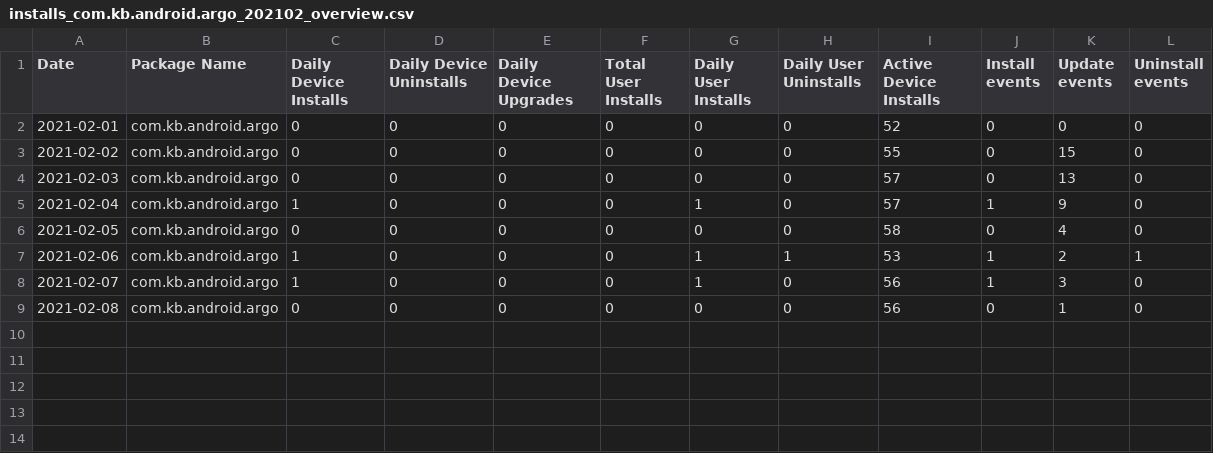
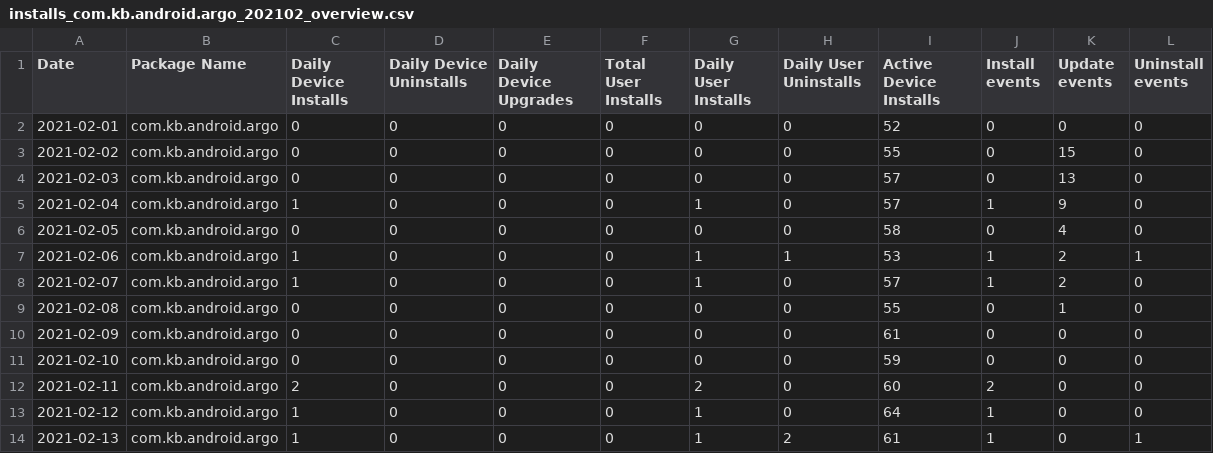
Before and after one commit to quai20/app-analytics, a CSV file: data/installs_com.kb.android.argo_202102_overview.csv, drawn as a sheet; the diff names each change by its address in the sheet, - before the commit and + after, or states it on an @@ line.

```diff
--- a/data/installs_com.kb.android.argo_202102_overview.csv
+++ b/data/installs_com.kb.android.argo_202102_overview.csv
-I8 (Active Device Installs): 56
+I8 (Active Device Installs): 57
-K8 (Update events): 3
+K8 (Update events): 2
-I9 (Active Device Installs): 56
+I9 (Active Device Installs): 55
+row 10: 2021-02-09 | com.kb.android.argo | 0 | 0 | 0 | 0 | 0 | 0 | 61 | 0 | 0 | 0
+row 11: 2021-02-10 | com.kb.android.argo | 0 | 0 | 0 | 0 | 0 | 0 | 59 | 0 | 0 | 0
+row 12: 2021-02-11 | com.kb.android.argo | 2 | 0 | 0 | 0 | 2 | 0 | 60 | 2 | 0 | 0
+row 13: 2021-02-12 | com.kb.android.argo | 1 | 0 | 0 | 0 | 1 | 0 | 64 | 1 | 0 | 0
+row 14: 2021-02-13 | com.kb.android.argo | 1 | 0 | 0 | 0 | 1 | 2 | 61 | 1 | 0 | 1
```
Also changed, not shown: data/installs_com.kb.android.argo_202102_app_version.csv, data/installs_com.kb.android.argo_202102_os_version.csv, 5 other files.
